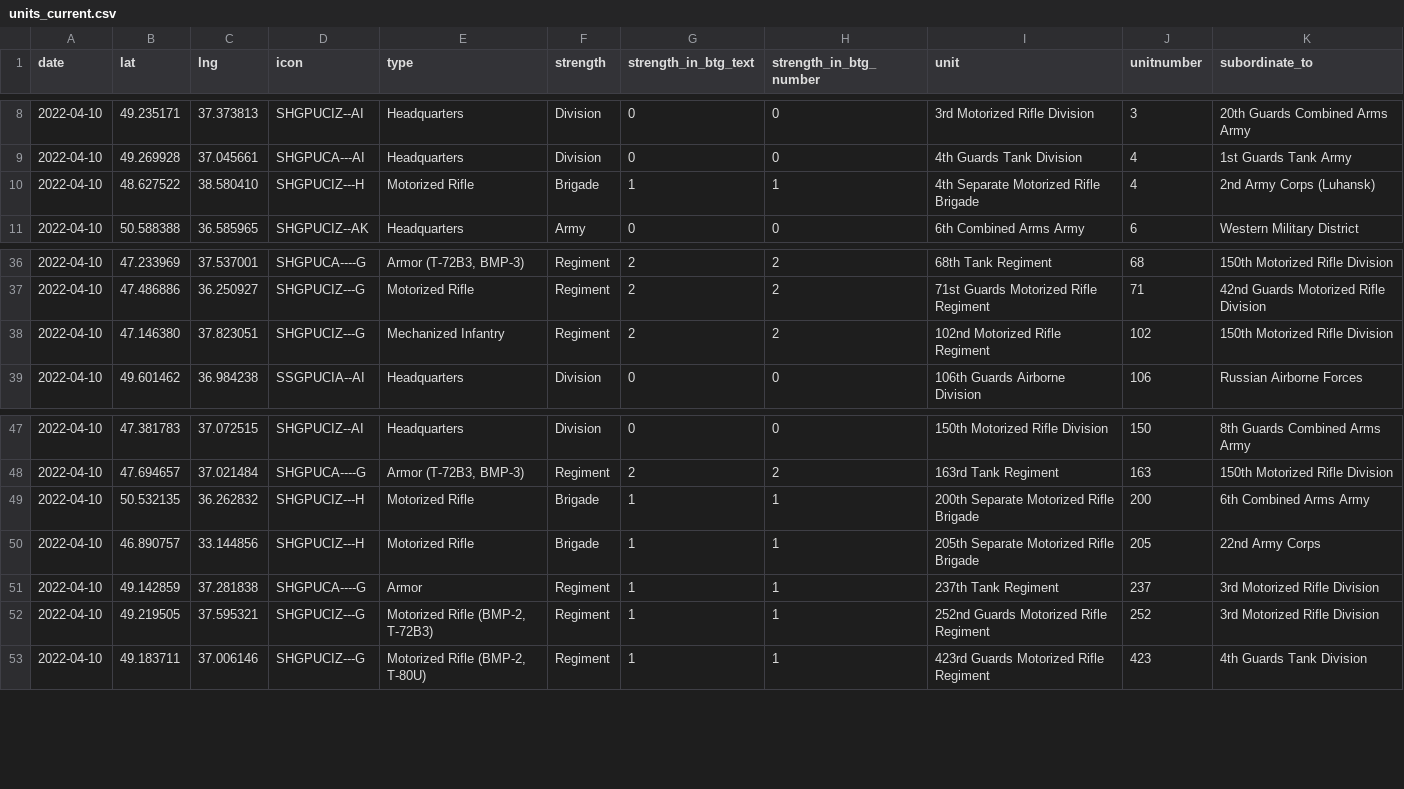
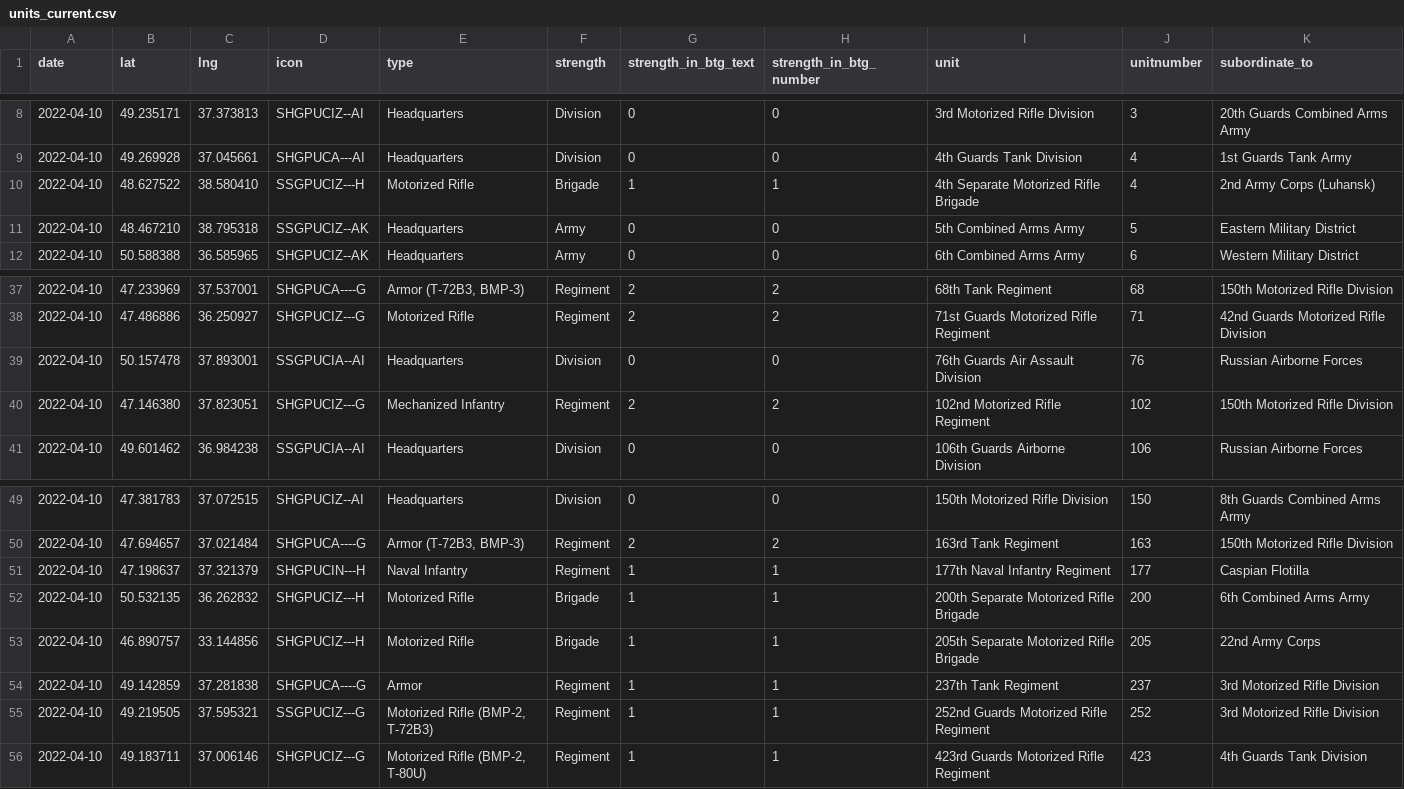
Before and after one commit to simonhuwiler/uawardata, a CSV file: data/csv/units_current.csv, drawn as a sheet; only a part is shown, gaps mark what is left out.

```diff
--- a/data/csv/units_current.csv
+++ b/data/csv/units_current.csv
@@ -9,3 +9,4 @@ date,lat,lng,icon,type,strength,strength_in_btg_text,strength_in_btg_number,unit
 2022-04-10,49.269928,37.045661,SHGPUCA---AI,Headquarters,Division,0,0,4th Guards Tank Division,4,1st Guards Tank Army
-2022-04-10,48.627522,38.580410,SHGPUCIZ---H,Motorized Rifle,Brigade,1,1,4th Separate Motorized Rifle Brigade,4,2nd Army Corps (Luhansk)
+2022-04-10,48.627522,38.580410,SSGPUCIZ---H,Motorized Rifle,Brigade,1,1,4th Separate Motorized Rifle Brigade,4,2nd Army Corps (Luhansk)
+2022-04-10,48.467210,38.795318,SSGPUCIZ--AK,Headquarters,Army,0,0,5th Combined Arms Army,5,Eastern Military District
 2022-04-10,50.588388,36.585965,SHGPUCIZ--AK,Headquarters,Army,0,0,6th Combined Arms Army,6,Western Military District
@@ -37,2 +38,3 @@ date,lat,lng,icon,type,strength,strength_in_btg_text,strength_in_btg_number,unit
 2022-04-10,47.486886,36.250927,SHGPUCIZ---G,Motorized Rifle,Regiment,2,2,71st Guards Motorized Rifle Regiment,71,42nd Guards Motorized Rifle Division
+2022-04-10,50.157478,37.893001,SSGPUCIA--AI,Headquarters,Division,0,0,76th Guards Air Assault Division,76,Russian Airborne Forces
 2022-04-10,47.146380,37.823051,SHGPUCIZ---G,Mechanized Infantry,Regiment,2,2,102nd Motorized Rifle Regiment,102,150th Motorized Rifle Division
@@ -48,2 +50,3 @@ date,lat,lng,icon,type,strength,strength_in_btg_text,strength_in_btg_number,unit
 2022-04-10,47.694657,37.021484,SHGPUCA----G,"Armor (T-72B3, BMP-3)",Regiment,2,2,163rd Tank Regiment,163,150th Motorized Rifle Division
+2022-04-10,47.198637,37.321379,SHGPUCIN---H,Naval Infantry,Regiment,1,1,177th Naval Infantry Regiment,177,Caspian Flotilla
 2022-04-10,50.532135,36.262832,SHGPUCIZ---H,Motorized Rifle,Brigade,1,1,200th Separate Motorized Rifle Brigade,200,6th Combined Arms Army
@@ -51,3 +54,3 @@ date,lat,lng,icon,type,strength,strength_in_btg_text,strength_in_btg_number,unit
 2022-04-10,49.142859,37.281838,SHGPUCA----G,Armor,Regiment,1,1,237th Tank Regiment,237,3rd Motorized Rifle Division
-2022-04-10,49.219505,37.595321,SHGPUCIZ---G,"Motorized Rifle (BMP-2, T-72B3)",Regiment,1,1,252nd Guards Motorized Rifle Regiment,252,3rd Motorized Rifle Division
+2022-04-10,49.219505,37.595321,SSGPUCIZ---G,"Motorized Rifle (BMP-2, T-72B3)",Regiment,1,1,252nd Guards Motorized Rifle Regiment,252,3rd Motorized Rifle Division
 2022-04-10,49.183711,37.006146,SHGPUCIZ---G,"Motorized Rifle (BMP-2, T-80U)",Regiment,1,1,423rd Guards Motorized Rifle Regiment,423,4th Guards Tank Division
```
Also changed, not shown: data/csv/btgs_all.csv, data/csv/btgs_current.csv, 5 other files.
